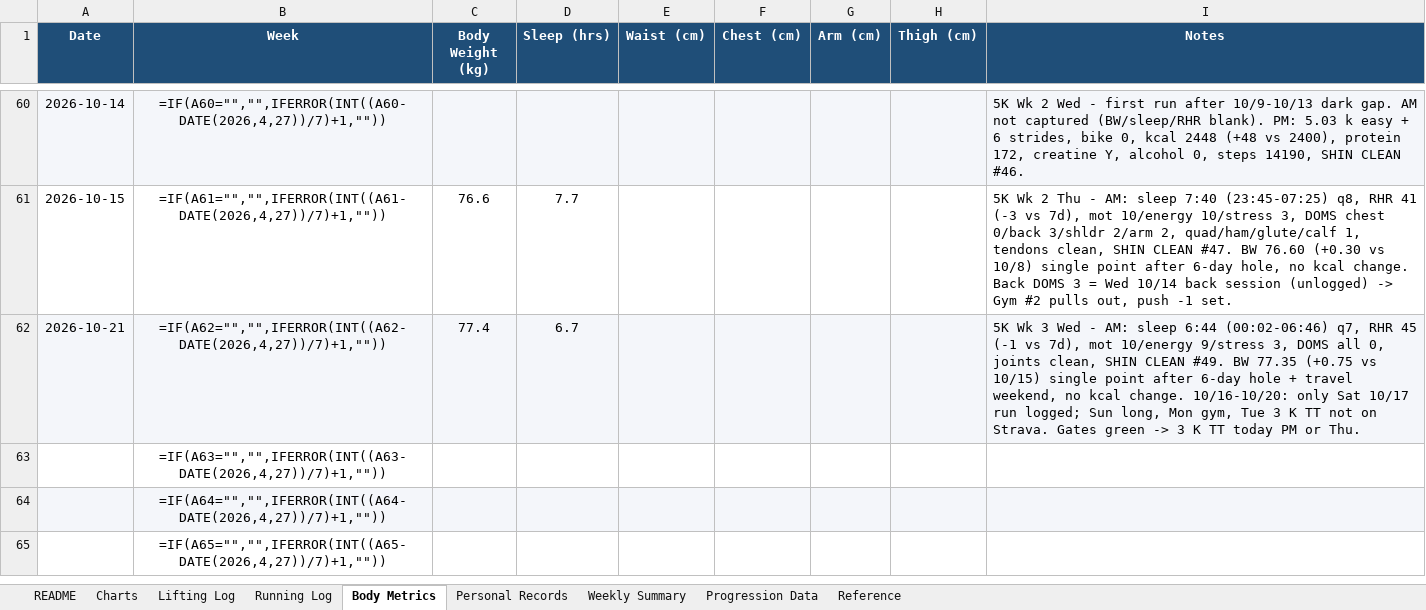
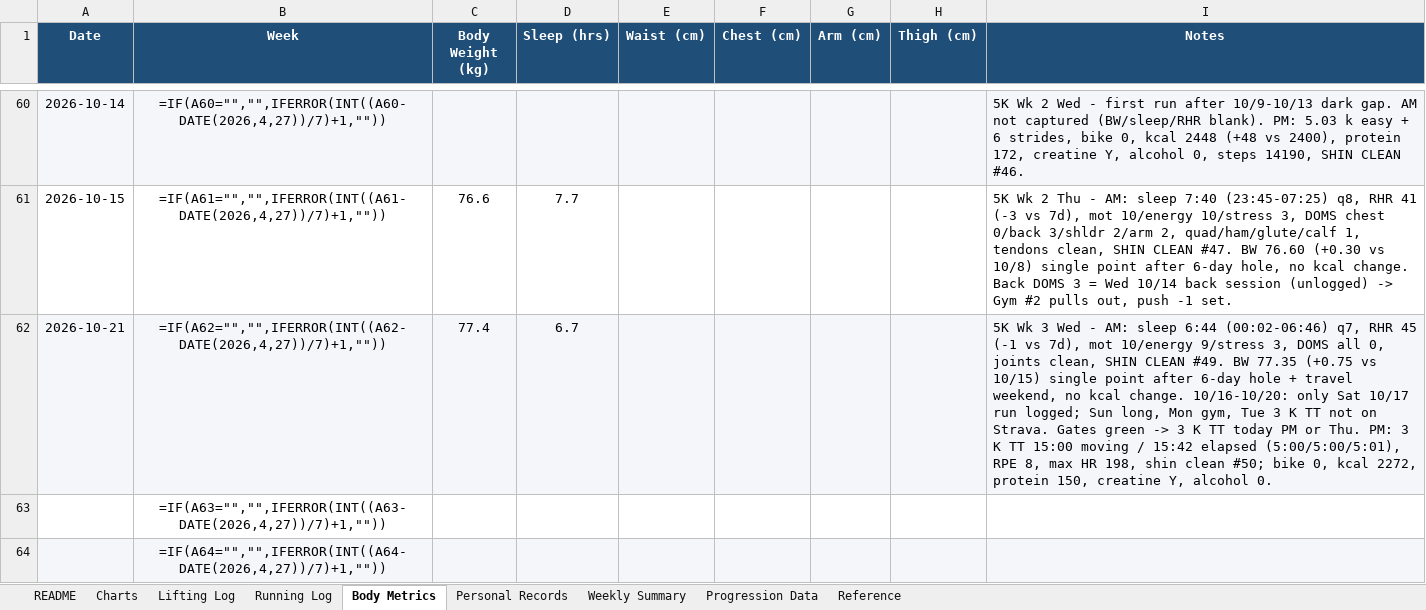
Before and after one commit to Giusepe-3/Training, an Excel workbook: logs/training_log.xlsx, sheet Body Metrics, drawn as a sheet; only a part is shown, gaps mark what is left out; the shorter side is filled out with more unchanged rows; values as stored, in another font and other column widths than the file's, no borders; formulas without a stored value are shown as written; the diff names each change by its address in the sheet, - before the commit and + after, or states it on an @@ line.

```diff
--- a/logs/training_log.xlsx (sheet Body Metrics)
+++ b/logs/training_log.xlsx (sheet Body Metrics)
-I62 (Notes): …or Thu.
+I62 (Notes): …or Thu. PM: 3 K TT 15:00 moving / 15:42 elapsed (5:00/5:00/5:01), RPE 8, max HR 198, shin clean #50; bike 0, kcal 2272, protein 150, creatine Y, alcohol 0.
```
Also changed, not shown: sheet Running Log, 3 other files.
